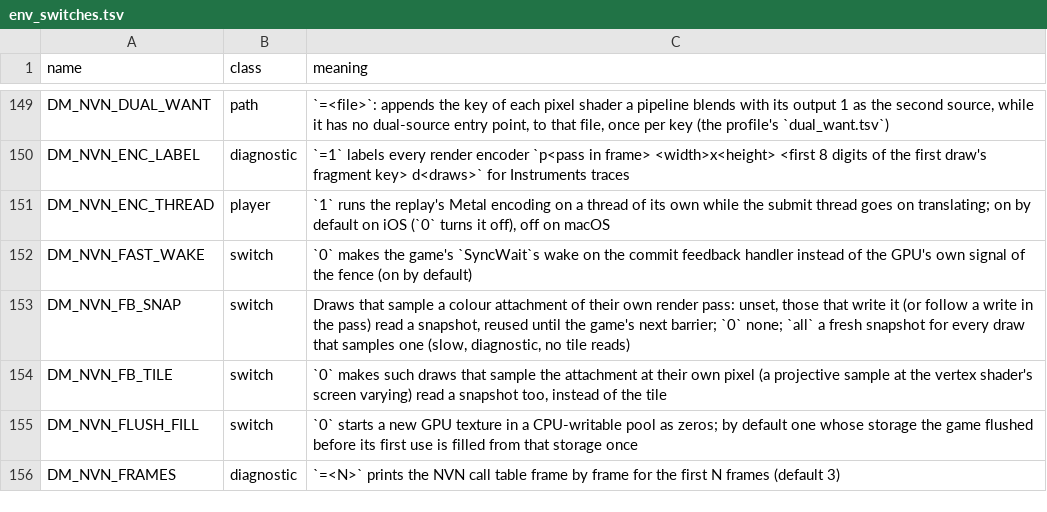
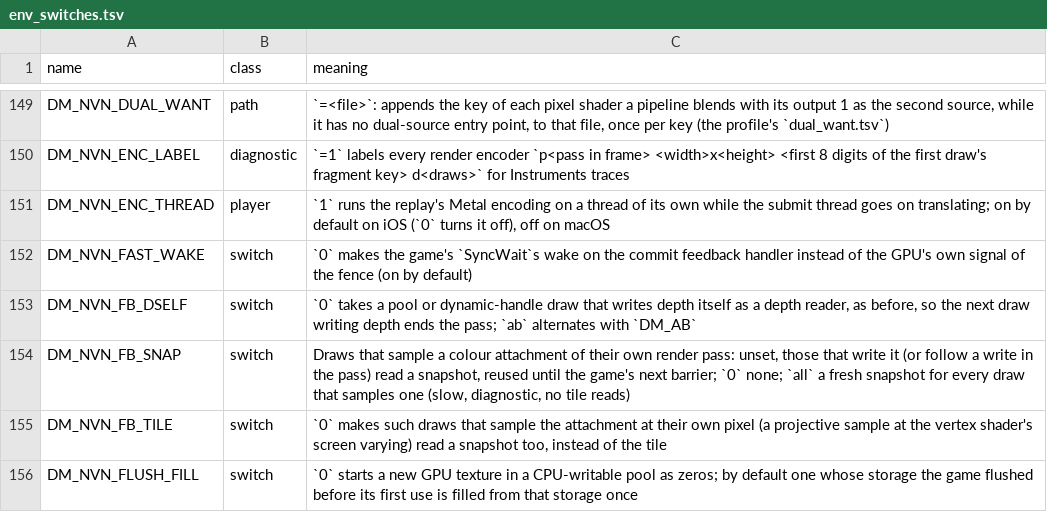
Before and after one commit to lunks/nxnative, a TSV file: docs/env_switches.tsv, drawn as a sheet; only a part is shown, gaps mark what is left out; the shorter side is filled out with more unchanged rows; the diff names each change by its address in the sheet, - before the commit and + after, or states it on an @@ line.

Commit message:
A pool draw that writes depth no longer counts as reading it: about 70 passes a frame stay open in Ocarina of Time
fb_prepare took every draw with pool handles or dynamic tables as a depth reader, because only the GPU knows what the handle names, and the next draw writing depth ended the pass. Ocarina of Time's material shaders are pool shaders that write depth, so each draw ended the pass the one before it opened. PucaVaz found the rule and the cost in Link's house (issue #1385, PR #1396), and that asking the pool tables doesn't help: the game registers its depth textures in the pool those shaders read.

A draw that writes depth itself is no longer taken as a reader: sampling the attachment it writes would be a feedback loop, undefined on the console too. In Kokiri Forest the reader wrote depth in 67,730 of 67,739 splits. Pool draws that leave depth alone still count, as do real slots and TEXU handles. This is an inference from the API, not a proof about any shader. DM_NVN_FB_DSELF=0 counts them as before; ab alternates with DM_AB.

M5 Pro, 1280x720, game upscaler, encoding thread off, A/B over 6 paired phases: 183 to 112 passes a frame, attachments 286 / 316 to 244 / 273 MB, GPU p50 20.3 to 16.5 ms, frame p50 20.7 to 16.8 ms.

Check: check_t_feedback, with a new case.

```diff
--- a/docs/env_switches.tsv
+++ b/docs/env_switches.tsv
+row 153: DM_NVN_FB_DSELF | switch | `0` takes a pool or dynamic-handle draw that writes depth itself as a depth reader, as before, so the next draw writing depth ends the pass; `ab` alternates with `DM_AB`
```
Also changed, not shown: 5 other files.
